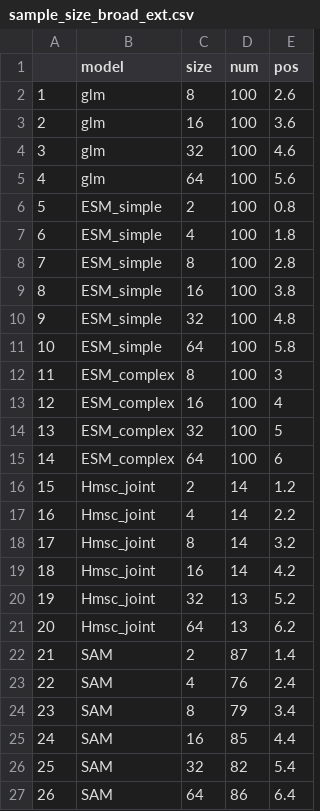
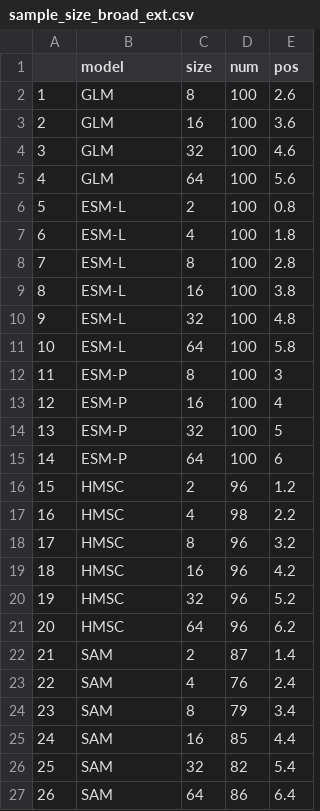
Before and after one commit to kerickson22/SDMs_for_rare_species_modeling, a CSV file: data/sample_size_broad_ext.csv, drawn as a sheet.

```diff
--- a/data/sample_size_broad_ext.csv
+++ b/data/sample_size_broad_ext.csv
@@ -1,22 +1,22 @@
 "","model","size","num","pos"
-"1","glm","8",100,2.6
-"2","glm","16",100,3.6
-"3","glm","32",100,4.6
-"4","glm","64",100,5.6
-"5","ESM_simple","2",100,0.8
-"6","ESM_simple","4",100,1.8
-"7","ESM_simple","8",100,2.8
-"8","ESM_simple","16",100,3.8
-"9","ESM_simple","32",100,4.8
-"10","ESM_simple","64",100,5.8
-"11","ESM_complex","8",100,3
-"12","ESM_complex","16",100,4
-"13","ESM_complex","32",100,5
-"14","ESM_complex","64",100,6
-"15","Hmsc_joint","2",14,1.2
-"16","Hmsc_joint","4",14,2.2
-"17","Hmsc_joint","8",14,3.2
-"18","Hmsc_joint","16",14,4.2
-"19","Hmsc_joint","32",13,5.2
-"20","Hmsc_joint","64",13,6.2
+"1","GLM","8",100,2.6
+"2","GLM","16",100,3.6
+"3","GLM","32",100,4.6
+"4","GLM","64",100,5.6
+"5","ESM-L","2",100,0.8
+"6","ESM-L","4",100,1.8
+"7","ESM-L","8",100,2.8
+"8","ESM-L","16",100,3.8
+"9","ESM-L","32",100,4.8
+"10","ESM-L","64",100,5.8
+"11","ESM-P","8",100,3
+"12","ESM-P","16",100,4
+"13","ESM-P","32",100,5
+"14","ESM-P","64",100,6
+"15","HMSC","2",96,1.2
+"16","HMSC","4",98,2.2
+"17","HMSC","8",96,3.2
+"18","HMSC","16",96,4.2
+"19","HMSC","32",96,5.2
+"20","HMSC","64",96,6.2
 "21","SAM","2",87,1.4
```
Also changed, not shown: data/sample_size_broad_avg.csv, data/sample_size_narrow_avg.csv, 44 other files.
